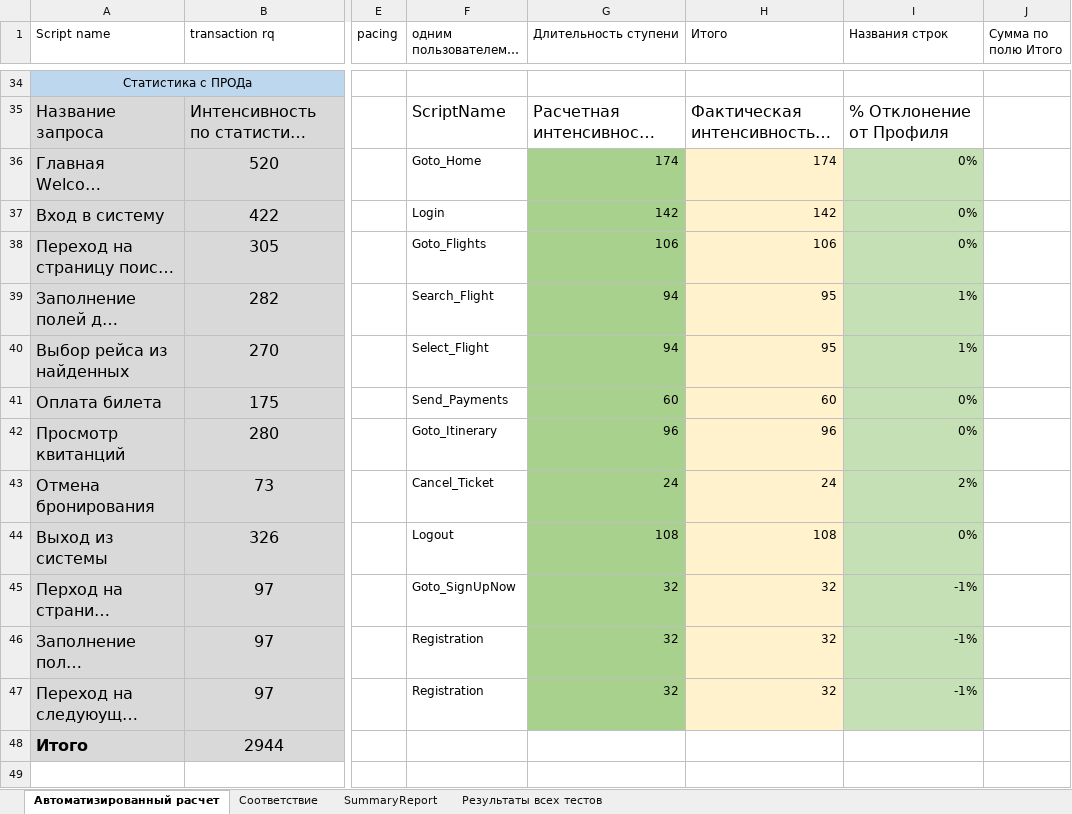
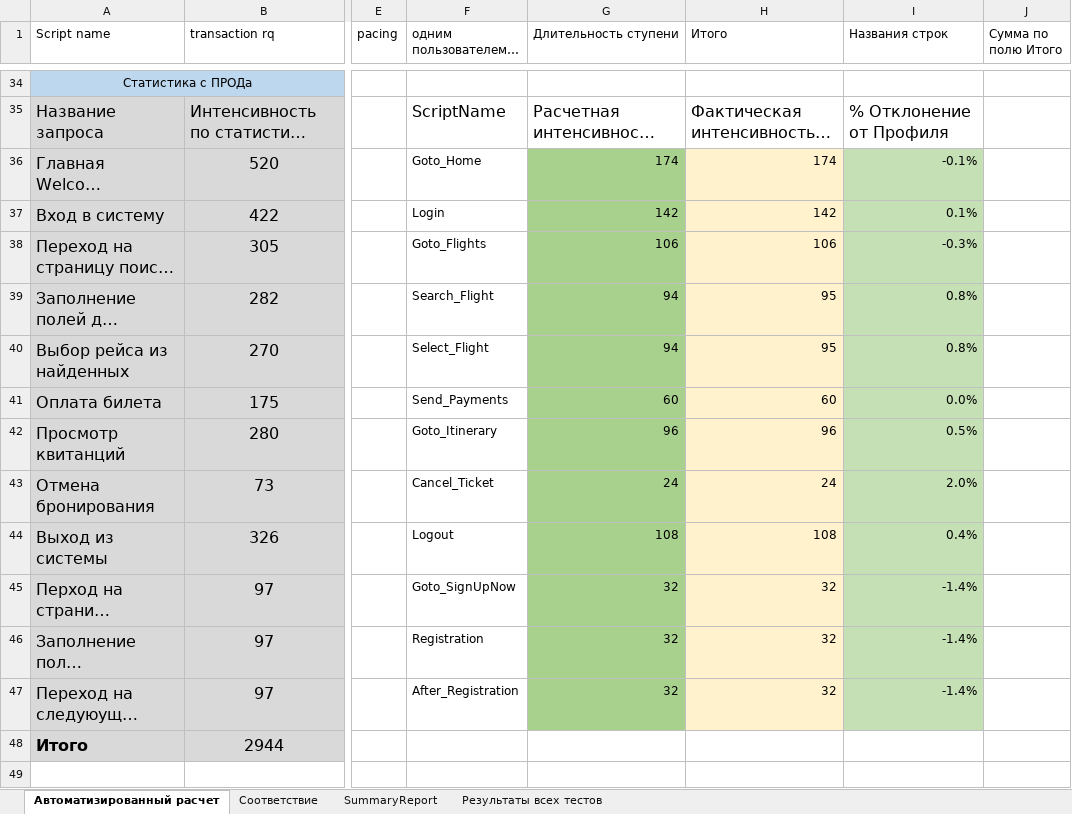
Before and after one commit to zabulonov/IBSLoadRunner, an Excel workbook: Документация/WebTours_Профиль_нагрузки_v1_2_Новая_статистика.xlsx, sheet Автоматизированный расчет, drawn as a sheet; only a part is shown, gaps mark what is left out; long unchanged cells end in …; values as stored, in another font and other column widths than the file's, no borders; the diff names each change by its address in the sheet, - before the commit and + after, or states it on an @@ line.

```diff
--- a/Документация/WebTours_Профиль_нагрузки_v1_2_Новая_статистика.xlsx (sheet Автоматизированный расчет)
+++ b/Документация/WebTours_Профиль_нагрузки_v1_2_Новая_статистика.xlsx (sheet Автоматизированный расчет)
-I36 (Названия строк): 0%
+I36 (Названия строк): -0.1%
-I37 (Названия строк): 0%
+I37 (Названия строк): 0.1%
-I38 (Названия строк): 0%
+I38 (Названия строк): -0.3%
-I39:I40 (Названия строк): 1%
+I39:I40 (Названия строк): 0.8%
-I41 (Названия строк): 0%
+I41 (Названия строк): 0.0%
-I42 (Названия строк): 0%
+I42 (Названия строк): 0.5%
-I43 (Названия строк): 2%
+I43 (Названия строк): 2.0%
-I44 (Названия строк): 0%
+I44 (Названия строк): 0.4%
-I45:I47 (Названия строк): -1%
+I45:I47 (Названия строк): -1.4%
-F47 (одним пользователем в минуту): Registration
+F47 (одним пользователем в минуту): After_Registration
```
Also changed, not shown: sheet Соответствие, 54 other files.
